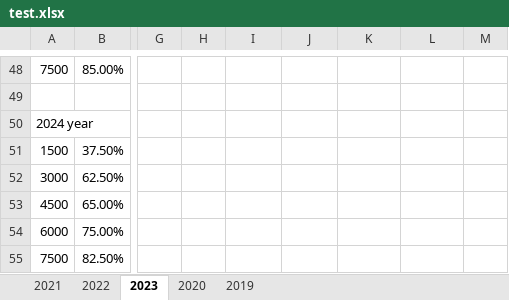
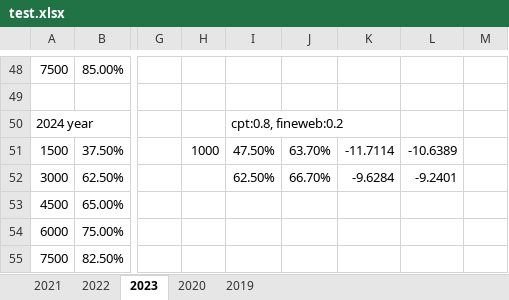
Before and after one commit to st2058130-svg/chronollm, an Excel workbook: test.xlsx, sheet 2023, drawn as a sheet; only a part is shown, gaps mark what is left out; values as stored, in another font and other column widths than the file's, no borders; the diff names each change by its address in the sheet, - before the commit and + after, or states it on an @@ line.

```diff
--- a/test.xlsx (sheet 2023)
+++ b/test.xlsx (sheet 2023)
-I50: (empty)
+I50: cpt:0.8, fineweb:0.2
-H51: (empty)
+H51: 1000
-I51: (empty)
+I51: 47.50%
-J51: (empty)
+J51: 63.70%
-K51: (empty)
+K51: -11.7114
-L51: (empty)
+L51: -10.6389
-I52: (empty)
+I52: 62.50%
-J52: (empty)
+J52: 66.70%
-K52: (empty)
+K52: -9.6284
-L52: (empty)
+L52: -9.2401
```
Also changed, not shown: 6 other files.
